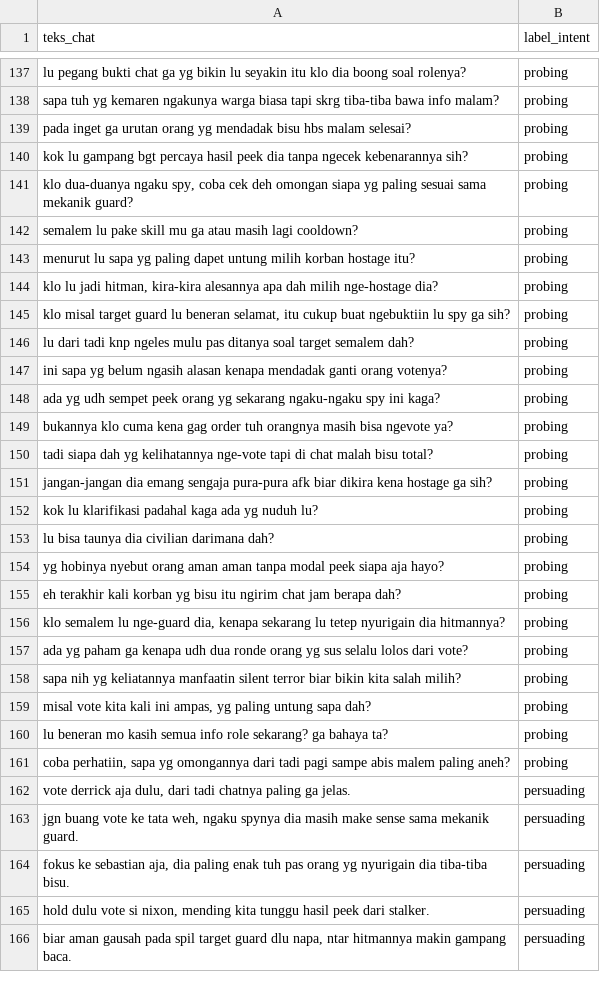
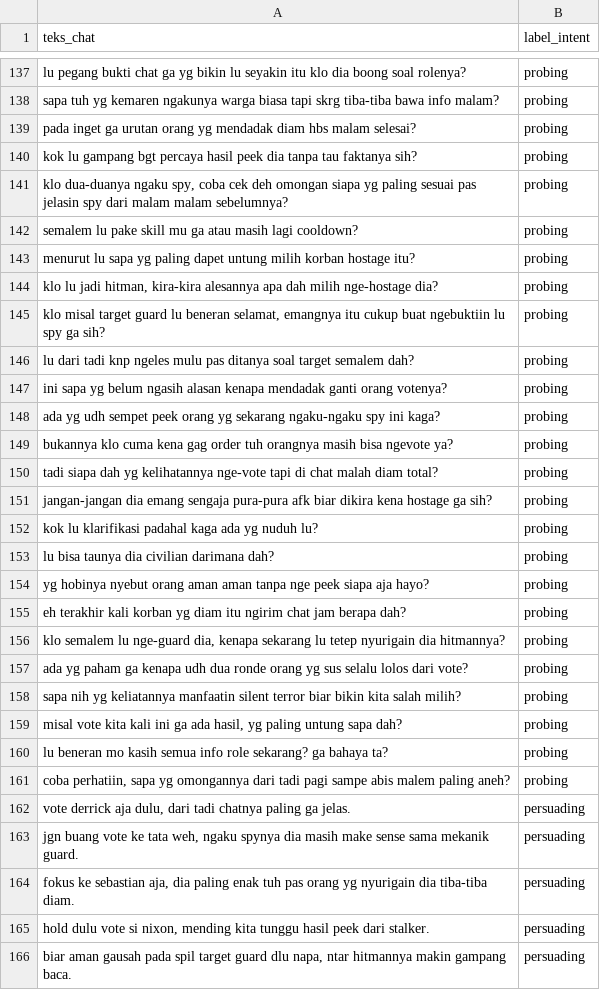
Before and after one commit to Andysaputra1/prethesis, a CSV file: data/chat_dataset2_andy.csv, drawn as a sheet; only a part is shown, gaps mark what is left out; the diff covers the shown part only.

Commit message:
update terbaru andy

```diff
--- a/data/chat_dataset2_andy.csv
+++ b/data/chat_dataset2_andy.csv
@@ -138,5 +138,5 @@
 "sapa tuh yg kemaren ngakunya warga biasa tapi skrg tiba-tiba bawa info malam?","probing"
-"pada inget ga urutan orang yg mendadak bisu hbs malam selesai?","probing"
-"kok lu gampang bgt percaya hasil peek dia tanpa ngecek kebenarannya sih?","probing"
-"klo dua-duanya ngaku spy, coba cek deh omongan siapa yg paling sesuai sama mekanik guard?","probing"
+"pada inget ga urutan orang yg mendadak diam hbs malam selesai?","probing"
+"kok lu gampang bgt percaya hasil peek dia tanpa tau faktanya sih?","probing"
+"klo dua-duanya ngaku spy, coba cek deh omongan siapa yg paling sesuai pas jelasin spy dari malam malam sebelumnya?","probing"
 "semalem lu pake skill mu ga atau masih lagi cooldown?","probing"
@@ -144,3 +144,3 @@
 "klo lu jadi hitman, kira-kira alesannya apa dah milih nge-hostage dia?","probing"
-"klo misal target guard lu beneran selamat, itu cukup buat ngebuktiin lu spy ga sih?","probing"
+"klo misal target guard lu beneran selamat, emangnya itu cukup buat ngebuktiin lu spy ga sih?","probing"
 "lu dari tadi knp ngeles mulu pas ditanya soal target semalem dah?","probing"
@@ -149,3 +149,3 @@
 "bukannya klo cuma kena gag order tuh orangnya masih bisa ngevote ya?","probing"
-"tadi siapa dah yg kelihatannya nge-vote tapi di chat malah bisu total?","probing"
+"tadi siapa dah yg kelihatannya nge-vote tapi di chat malah diam total?","probing"
 "jangan-jangan dia emang sengaja pura-pura afk biar dikira kena hostage ga sih?","probing"
@@ -153,4 +153,4 @@
 "lu bisa taunya dia civilian darimana dah?","probing"
-"yg hobinya nyebut orang aman aman tanpa modal peek siapa aja hayo?","probing"
-"eh terakhir kali korban yg bisu itu ngirim chat jam berapa dah?","probing"
+"yg hobinya nyebut orang aman aman tanpa nge peek siapa aja hayo?","probing"
+"eh terakhir kali korban yg diam itu ngirim chat jam berapa dah?","probing"
 "klo semalem lu nge-guard dia, kenapa sekarang lu tetep nyurigain dia hitmannya?","probing"
@@ -158,3 +158,3 @@
 "sapa nih yg keliatannya manfaatin silent terror biar bikin kita salah milih?","probing"
-"misal vote kita kali ini ampas, yg paling untung sapa dah?","probing"
+"misal vote kita kali ini ga ada hasil, yg paling untung sapa dah?","probing"
 "lu beneran mo kasih semua info role sekarang? ga bahaya ta?","probing"
@@ -163,3 +163,3 @@
 "jgn buang vote ke tata weh, ngaku spynya dia masih make sense sama mekanik guard.","persuading"
-"fokus ke sebastian aja, dia paling enak tuh pas orang yg nyurigain dia tiba-tiba bisu.","persuading"
+"fokus ke sebastian aja, dia paling enak tuh pas orang yg nyurigain dia tiba-tiba diam.","persuading"
 "hold dulu vote si nixon, mending kita tunggu hasil peek dari stalker.","persuading"
```
Also changed, not shown: 11 edited cells elsewhere in this file.
